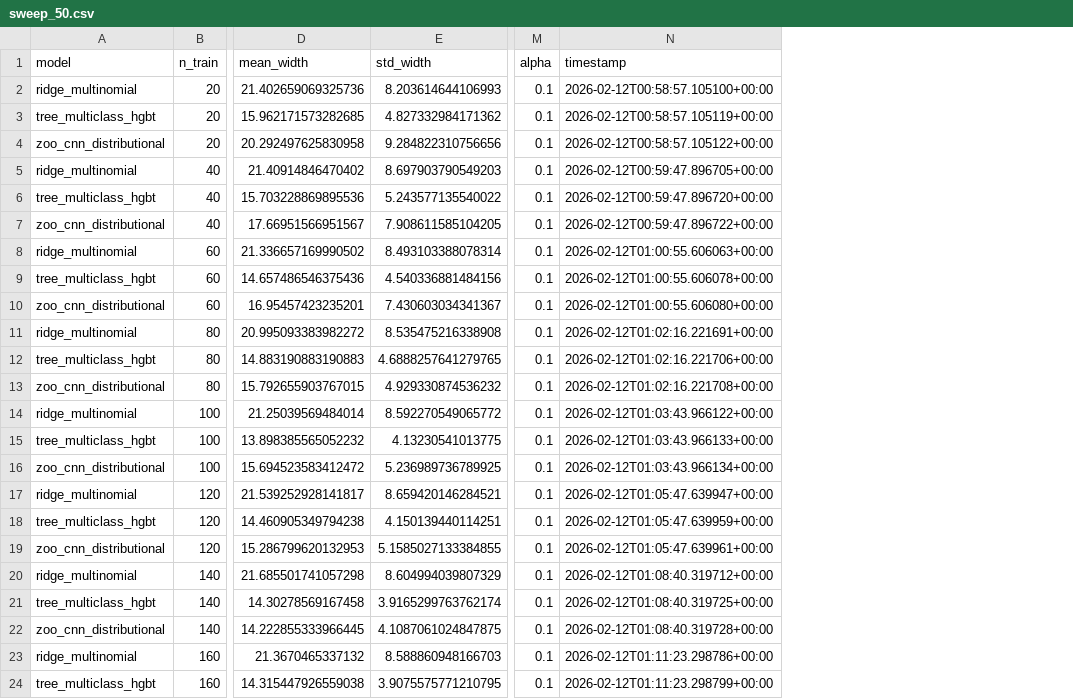
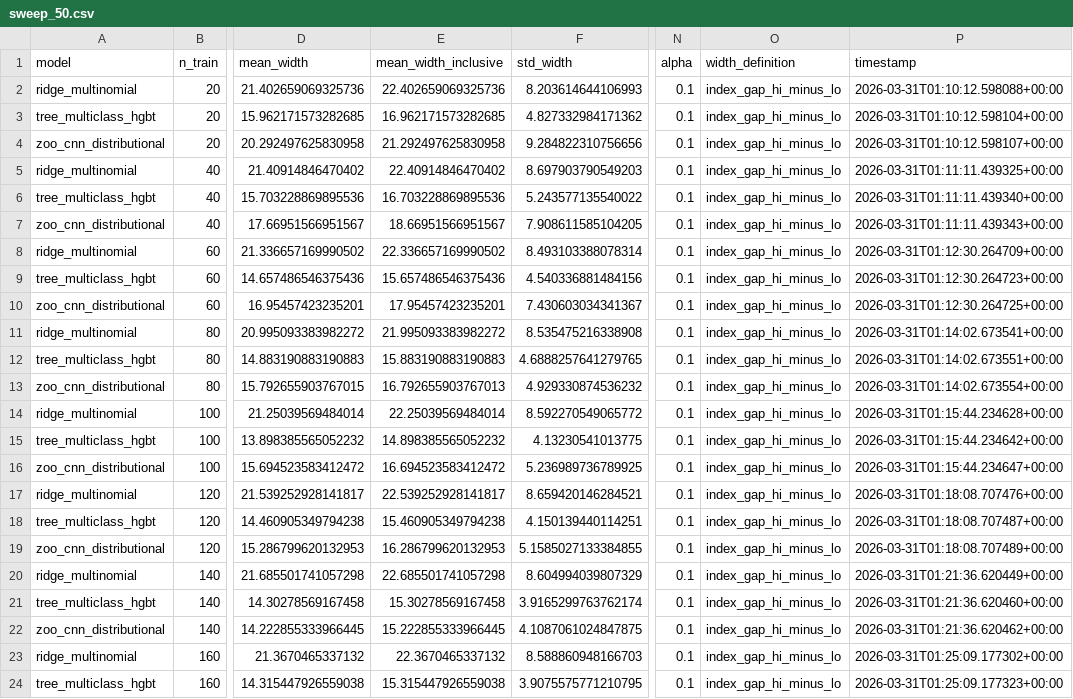
Before and after one commit to jdpipping/zoo, a CSV file: results/sweep_50.csv, drawn as a sheet; only a part is shown, gaps mark what is left out; addresses are those after the commit; the diff covers the shown part only; the diff names each change by its address in the sheet, - before the commit and + after, or states it on an @@ line.

Commit message:
updated sweeps

```diff
--- a/results/sweep_50.csv
+++ b/results/sweep_50.csv
+column E (mean_width_inclusive), rows 2-24: 22.402659069325736 | 16.962171573282685 | 21.292497625830958 | 22.40914846470402 | 16.703228869895536 | 18.66951566951567 | 22.336657169990502 | 15.657486546375436 | 17.95457423235201 | 21.995093383982272 | 15.883190883190883 | 16.792655903767013 | 22.25039569484014 | 14.898385565052232 | 16.694523583412472 | 22.539252928141817 | 15.460905349794238 | 16.286799620132953 | 22.685501741057298 | 15.30278569167458 | 15.222855333966445 | 22.3670465337132 | 15.315447926559038
+column O (width_definition), rows 2-24: all index_gap_hi_minus_lo
-P2 (timestamp): 2026-02-12T00:58:57.105100+00:00
+P2 (timestamp): 2026-03-31T01:10:12.598088+00:00
-P3 (timestamp): 2026-02-12T00:58:57.105119+00:00
+P3 (timestamp): 2026-03-31T01:10:12.598104+00:00
-P4 (timestamp): 2026-02-12T00:58:57.105122+00:00
+P4 (timestamp): 2026-03-31T01:10:12.598107+00:00
-P5 (timestamp): 2026-02-12T00:59:47.896705+00:00
+P5 (timestamp): 2026-03-31T01:11:11.439325+00:00
-P6 (timestamp): 2026-02-12T00:59:47.896720+00:00
+P6 (timestamp): 2026-03-31T01:11:11.439340+00:00
-P7 (timestamp): 2026-02-12T00:59:47.896722+00:00
+P7 (timestamp): 2026-03-31T01:11:11.439343+00:00
-P8 (timestamp): 2026-02-12T01:00:55.606063+00:00
+P8 (timestamp): 2026-03-31T01:12:30.264709+00:00
-P9 (timestamp): 2026-02-12T01:00:55.606078+00:00
+P9 (timestamp): 2026-03-31T01:12:30.264723+00:00
-P10 (timestamp): 2026-02-12T01:00:55.606080+00:00
+P10 (timestamp): 2026-03-31T01:12:30.264725+00:00
-P11 (timestamp): 2026-02-12T01:02:16.221691+00:00
+P11 (timestamp): 2026-03-31T01:14:02.673541+00:00
-P12 (timestamp): 2026-02-12T01:02:16.221706+00:00
+P12 (timestamp): 2026-03-31T01:14:02.673551+00:00
-P13 (timestamp): 2026-02-12T01:02:16.221708+00:00
+P13 (timestamp): 2026-03-31T01:14:02.673554+00:00
-P14 (timestamp): 2026-02-12T01:03:43.966122+00:00
+P14 (timestamp): 2026-03-31T01:15:44.234628+00:00
-P15 (timestamp): 2026-02-12T01:03:43.966133+00:00
+P15 (timestamp): 2026-03-31T01:15:44.234642+00:00
-P16 (timestamp): 2026-02-12T01:03:43.966134+00:00
+P16 (timestamp): 2026-03-31T01:15:44.234647+00:00
-P17 (timestamp): 2026-02-12T01:05:47.639947+00:00
+P17 (timestamp): 2026-03-31T01:18:08.707476+00:00
-P18 (timestamp): 2026-02-12T01:05:47.639959+00:00
+P18 (timestamp): 2026-03-31T01:18:08.707487+00:00
-P19 (timestamp): 2026-02-12T01:05:47.639961+00:00
+P19 (timestamp): 2026-03-31T01:18:08.707489+00:00
-P20 (timestamp): 2026-02-12T01:08:40.319712+00:00
+P20 (timestamp): 2026-03-31T01:21:36.620449+00:00
-P21 (timestamp): 2026-02-12T01:08:40.319725+00:00
+P21 (timestamp): 2026-03-31T01:21:36.620460+00:00
-P22 (timestamp): 2026-02-12T01:08:40.319728+00:00
+P22 (timestamp): 2026-03-31T01:21:36.620462+00:00
-P23 (timestamp): 2026-02-12T01:11:23.298786+00:00
+P23 (timestamp): 2026-03-31T01:25:09.177302+00:00
-P24 (timestamp): 2026-02-12T01:11:23.298799+00:00
+P24 (timestamp): 2026-03-31T01:25:09.177323+00:00
```
Also changed, not shown: 45 edited cells elsewhere in this file, results/sweep_10.csv, results/sweep_5.csv, 13 other files.
